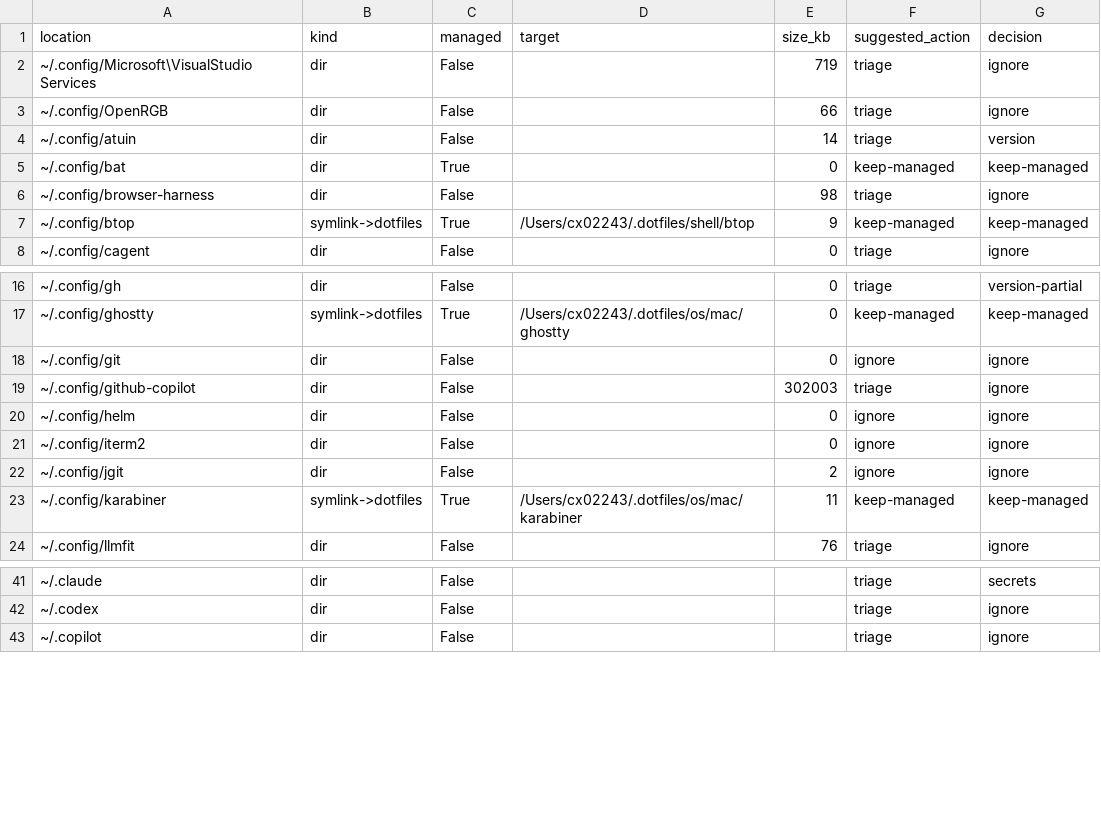
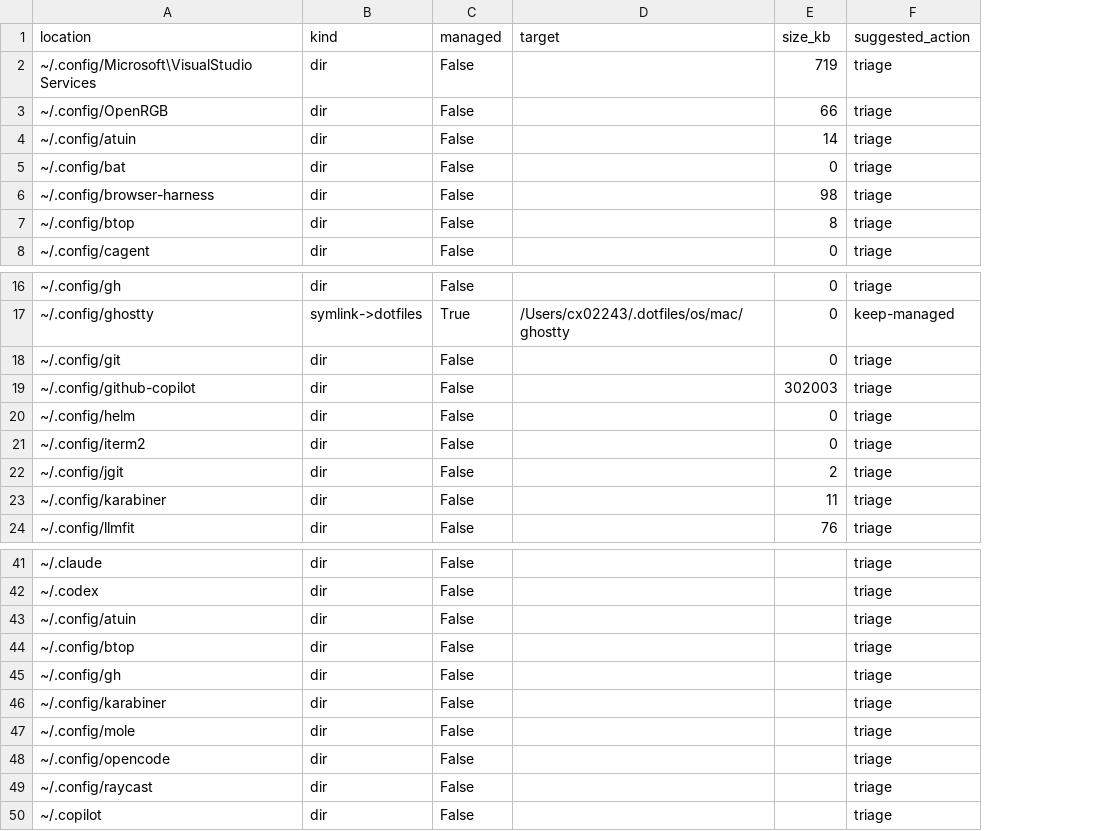
Before and after one commit to cnietoc/dotfiles, a CSV file: docs/audit-unversioned-config.csv, drawn as a sheet; only a part is shown, gaps mark what is left out; removed rows and columns are numbered as before the commit, all else as after; the diff covers the shown part only; the diff names each change by its address in the sheet, - before the commit and + after, or states it on an @@ line.

Commit message:
refactor(dotfiles): drop btop, atuin, thefuck, karabiner (defaults, not worth versioning)
Remove 4 tracked configs that are stock defaults:
- shell/btop, shell/thefuck, shell/atuin, os/mac/karabiner
Live files restored to ~/.config/ as standalone (not symlinked).
Kept: git/gh + os/mac/topgrade/topgrade.d.
Dotbot now 28 links, managed 8.

```diff
--- a/docs/audit-unversioned-config.csv
+++ b/docs/audit-unversioned-config.csv
-column G (decision), rows 2-6: ignore | ignore | version | keep-managed | ignore; row 8: ignore; rows 16-24: version-partial | keep-managed | ignore | ignore | ignore | ignore | ignore | keep-managed | ignore; rows 41-43: secrets | ignore | ignore
-C5 (managed): True
+C5 (managed): False
-F5 (suggested_action): keep-managed
+F5 (suggested_action): triage
-row 7: ~/.config/btop | symlink->dotfiles | True | /Users/cx02243/.dotfiles/shell/btop | 9 | keep-managed | keep-managed
+row 7: ~/.config/btop | dir | False |  | 8 | triage
-F18 (suggested_action): ignore
+F18 (suggested_action): triage
-F20:F22 (suggested_action): ignore
+F20:F22 (suggested_action): triage
-B23 (kind): symlink->dotfiles
+B23 (kind): dir
-C23 (managed): True
+C23 (managed): False
-D23 (target): /Users/cx02243/.dotfiles/os/mac/karabiner
+D23 (target): (empty)
-F23 (suggested_action): keep-managed
+F23 (suggested_action): triage
+row 43: ~/.config/atuin | dir | False |  |  | triage
+row 44: ~/.config/btop | dir | False |  |  | triage
+row 45: ~/.config/gh | dir | False |  |  | triage
+row 46: ~/.config/karabiner | dir | False |  |  | triage
+row 47: ~/.config/mole | dir | False |  |  | triage
+row 48: ~/.config/opencode | dir | False |  |  | triage
+row 49: ~/.config/raycast | dir | False |  |  | triage
```
Also changed, not shown: 6 edited cells elsewhere in this file, 9 other files.
